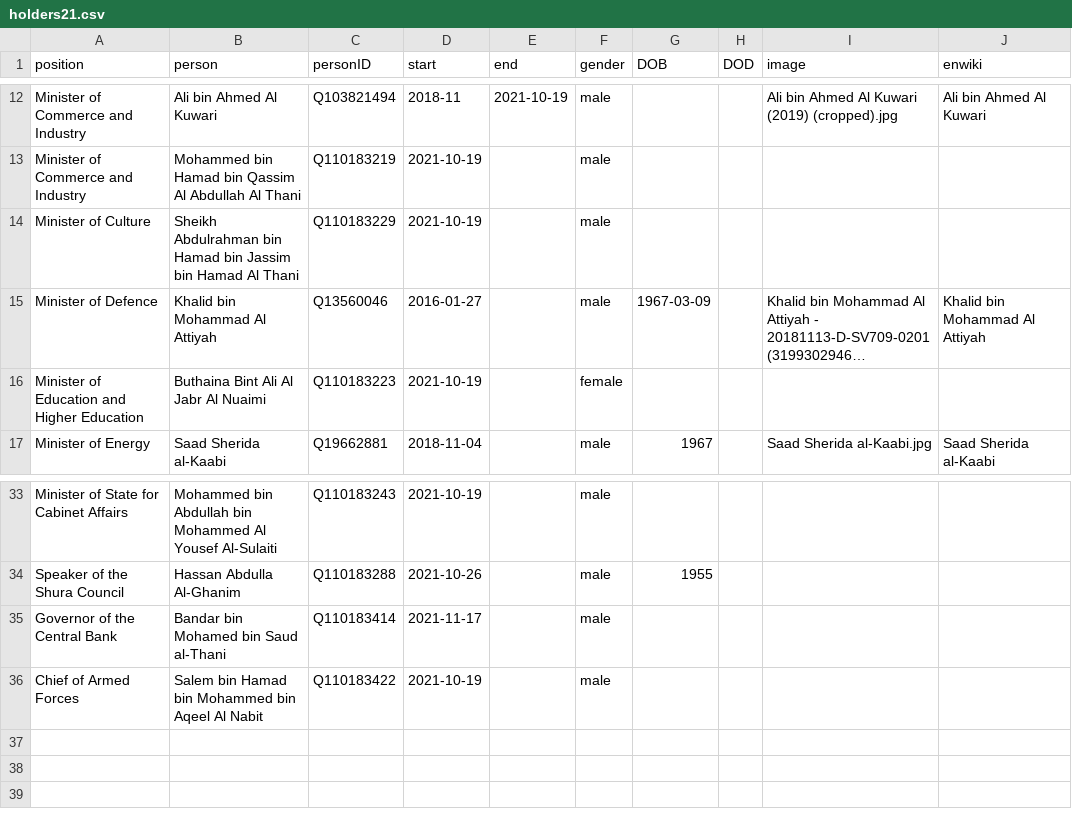
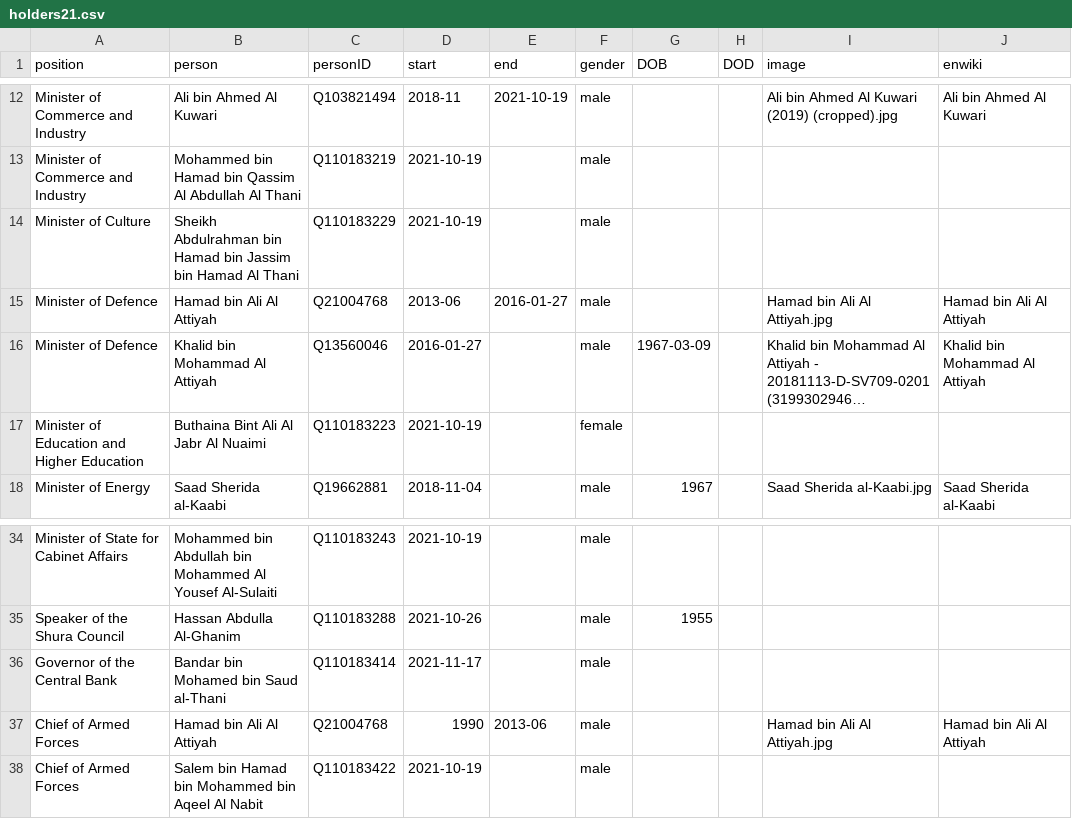
Before and after one commit to every-politician-scrapers/qatar-ministers, a CSV file: html/holders21.csv, drawn as a sheet; only a part is shown, gaps mark what is left out; long unchanged cells end in …; the diff names each change by its address in the sheet, - before the commit and + after, or states it on an @@ line.

Commit message:
PCB update

```diff
--- a/html/holders21.csv
+++ b/html/holders21.csv
+row 15: Minister of Defence | Hamad bin Ali Al Attiyah | Q21004768 | 2013-06 | 2016-01-27 | male |  |  | Hamad bin Ali Al Attiyah.jpg | Hamad bin Ali Al Attiyah
+row 37: Chief of Armed Forces | Hamad bin Ali Al Attiyah | Q21004768 | 1990 | 2013-06 | male |  |  | Hamad bin Ali Al Attiyah.jpg | Hamad bin Ali Al Attiyah
```
